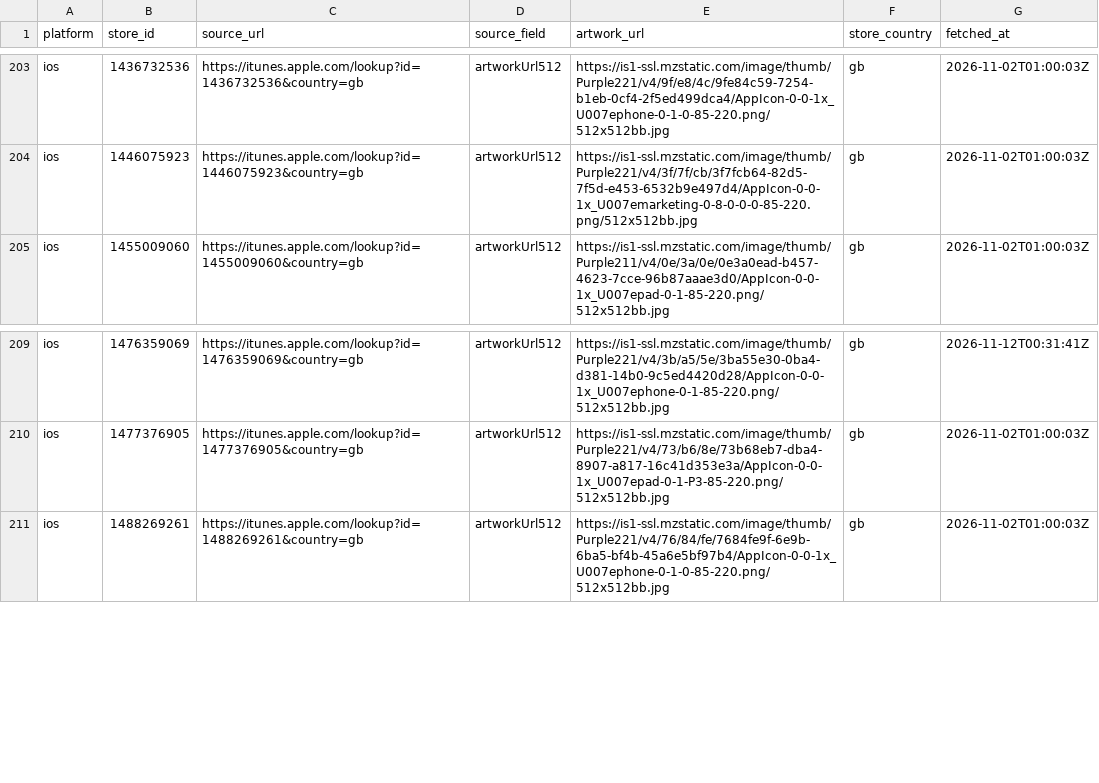
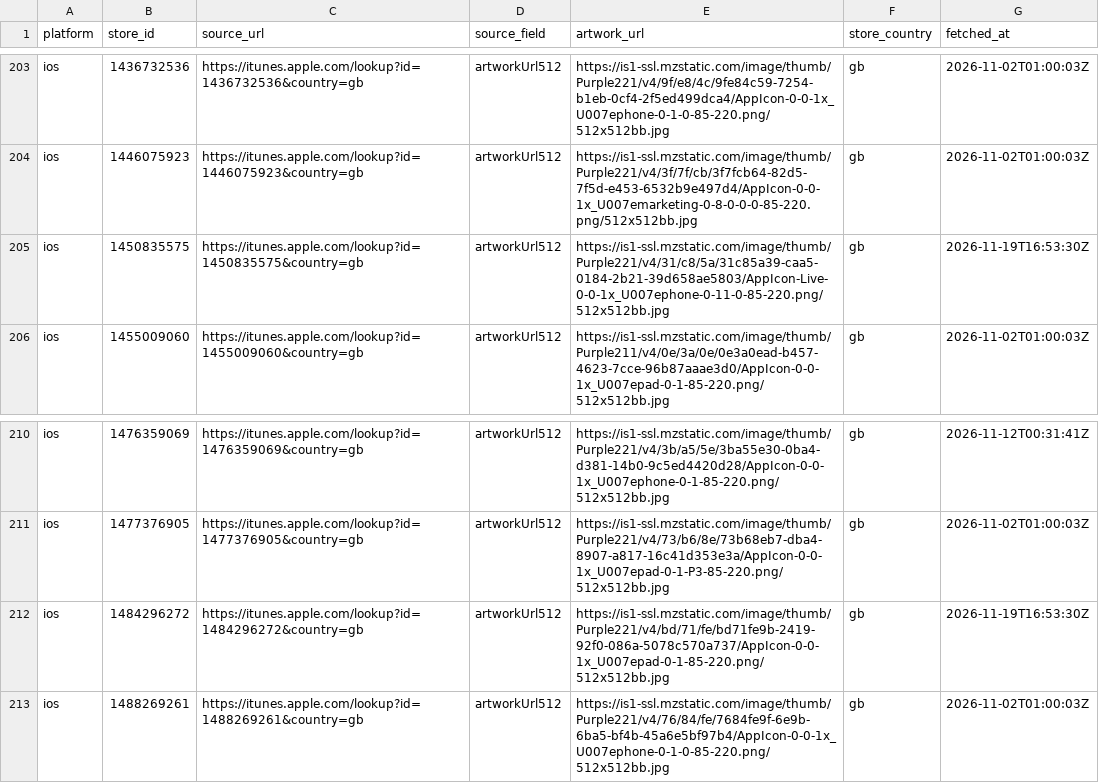
Before and after one commit to ashishkharche/tech-stack, a CSV file: data/icon-sources.csv, drawn as a sheet; only a part is shown, gaps mark what is left out.

```diff
--- a/data/icon-sources.csv
+++ b/data/icon-sources.csv
@@ -204,2 +204,3 @@ ios,1436732536,https://itunes.apple.com/lookup?id=1436732536&country=gb,artworkU
 ios,1446075923,https://itunes.apple.com/lookup?id=1446075923&country=gb,artworkUrl512,https://is1-ssl.mzstatic.com/image/thumb/Purple221/v4/3f/7f/cb/3f7fcb64-82d5-7f5d-e453-6532b9e497d4/AppIcon-0-0-1x_U007emarketing-0-8-0-0-0-85-220.png/512x512bb.jpg,gb,2026-11-02T01:00:03Z
+ios,1450835575,https://itunes.apple.com/lookup?id=1450835575&country=gb,artworkUrl512,https://is1-ssl.mzstatic.com/image/thumb/Purple221/v4/31/c8/5a/31c85a39-caa5-0184-2b21-39d658ae5803/AppIcon-Live-0-0-1x_U007ephone-0-11-0-85-220.png/512x512bb.jpg,gb,2026-11-19T16:53:30Z
 ios,1455009060,https://itunes.apple.com/lookup?id=1455009060&country=gb,artworkUrl512,https://is1-ssl.mzstatic.com/image/thumb/Purple211/v4/0e/3a/0e/0e3a0ead-b457-4623-7cce-96b87aaae3d0/AppIcon-0-0-1x_U007epad-0-1-85-220.png/512x512bb.jpg,gb,2026-11-02T01:00:03Z
@@ -210,2 +211,3 @@ ios,1476359069,https://itunes.apple.com/lookup?id=1476359069&country=gb,artworkU
 ios,1477376905,https://itunes.apple.com/lookup?id=1477376905&country=gb,artworkUrl512,https://is1-ssl.mzstatic.com/image/thumb/Purple221/v4/73/b6/8e/73b68eb7-dba4-8907-a817-16c41d353e3a/AppIcon-0-0-1x_U007epad-0-1-P3-85-220.png/512x512bb.jpg,gb,2026-11-02T01:00:03Z
+ios,1484296272,https://itunes.apple.com/lookup?id=1484296272&country=gb,artworkUrl512,https://is1-ssl.mzstatic.com/image/thumb/Purple221/v4/bd/71/fe/bd71fe9b-2419-92f0-086a-5078c570a737/AppIcon-0-0-1x_U007epad-0-1-85-220.png/512x512bb.jpg,gb,2026-11-19T16:53:30Z
 ios,1488269261,https://itunes.apple.com/lookup?id=1488269261&country=gb,artworkUrl512,https://is1-ssl.mzstatic.com/image/thumb/Purple221/v4/76/84/fe/7684fe9f-6e9b-6ba5-bf4b-45a6e5bf97b4/AppIcon-0-0-1x_U007ephone-0-1-0-85-220.png/512x512bb.jpg,gb,2026-11-02T01:00:03Z
```
Also changed, not shown: index.csv, 39 other files.
